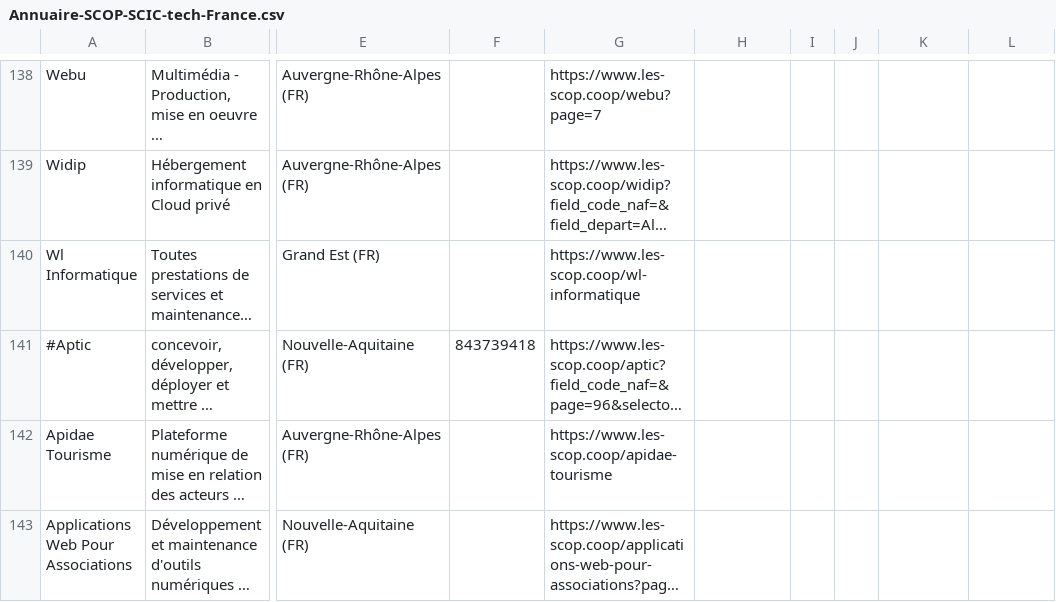
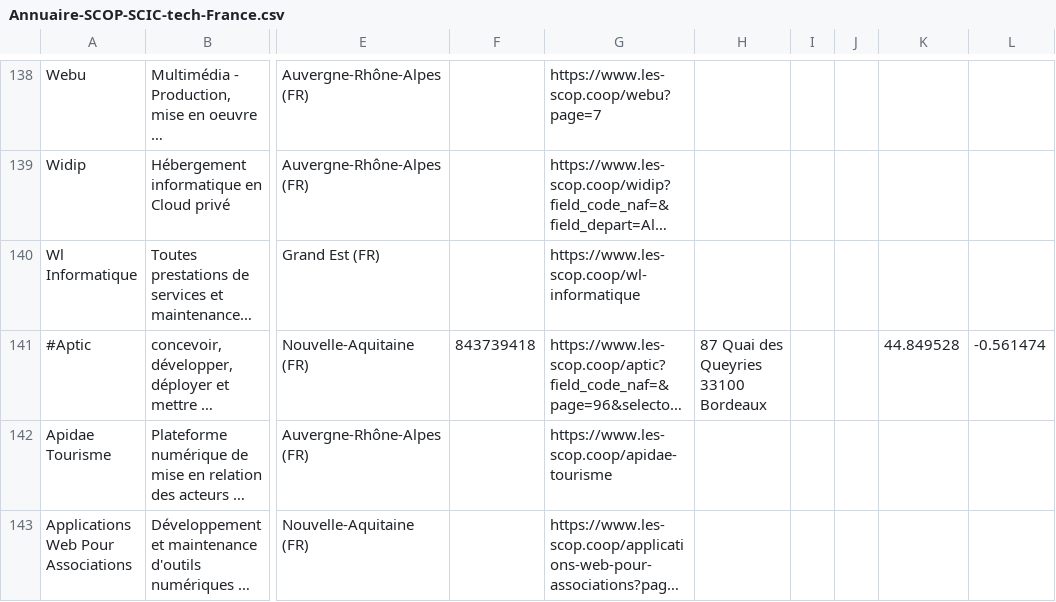
Before and after one commit to multi-coop/gitribute-content-test, a CSV file: data/csv/cooptech/Annuaire-SCOP-SCIC-tech-France.csv, drawn as a sheet; only a part is shown, gaps mark what is left out; long unchanged cells end in …; the diff names each change by its address in the sheet, - before the commit and + after, or states it on an @@ line.

Commit message:
Commit on branch 'gitribute-2022-07-09-annuaire-scop-scic-tech-france-csv-0ae58839-9fb9-4f91-a994-5b35638382ad' Date: 09/07/2022 Time: 22:33:02 ----
Contribution from:

```diff
--- a/data/csv/cooptech/Annuaire-SCOP-SCIC-tech-France.csv
+++ b/data/csv/cooptech/Annuaire-SCOP-SCIC-tech-France.csv
-H141: (empty)
+H141: 87 Quai des Queyries 33100 Bordeaux
-K141: (empty)
+K141: 44.849528
-L141: (empty)
+L141: -0.561474
```
